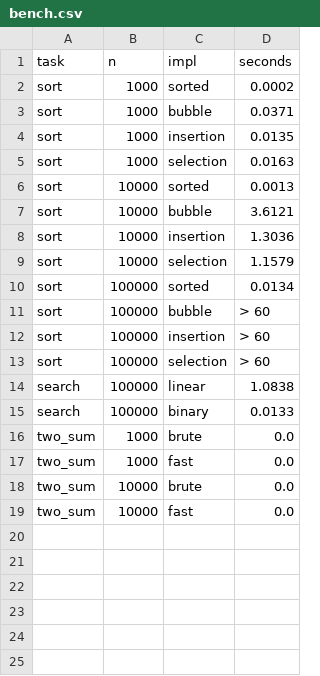
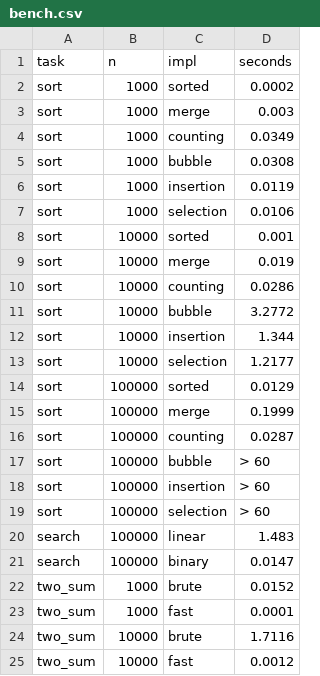
Before and after one commit to mroemzh/python_labs, a CSV file: data/lab07/bench.csv, drawn as a sheet.

```diff
--- a/data/lab07/bench.csv
+++ b/data/lab07/bench.csv
@@ -2,10 +2,16 @@ task,n,impl,seconds
 sort,1000,sorted,0.0002
-sort,1000,bubble,0.0371
-sort,1000,insertion,0.0135
-sort,1000,selection,0.0163
-sort,10000,sorted,0.0013
-sort,10000,bubble,3.6121
-sort,10000,insertion,1.3036
-sort,10000,selection,1.1579
-sort,100000,sorted,0.0134
+sort,1000,merge,0.003
+sort,1000,counting,0.0349
+sort,1000,bubble,0.0308
+sort,1000,insertion,0.0119
+sort,1000,selection,0.0106
+sort,10000,sorted,0.001
+sort,10000,merge,0.019
+sort,10000,counting,0.0286
+sort,10000,bubble,3.2772
+sort,10000,insertion,1.344
+sort,10000,selection,1.2177
+sort,100000,sorted,0.0129
+sort,100000,merge,0.1999
+sort,100000,counting,0.0287
 sort,100000,bubble,> 60
@@ -13,7 +19,7 @@ sort,100000,insertion,> 60
 sort,100000,selection,> 60
-search,100000,linear,1.0838
-search,100000,binary,0.0133
-two_sum,1000,brute,0.0
-two_sum,1000,fast,0.0
-two_sum,10000,brute,0.0
-two_sum,10000,fast,0.0
+search,100000,linear,1.483
+search,100000,binary,0.0147
+two_sum,1000,brute,0.0152
+two_sum,1000,fast,0.0001
+two_sum,10000,brute,1.7116
+two_sum,10000,fast,0.0012
```
Also changed, not shown: 3 other files.
